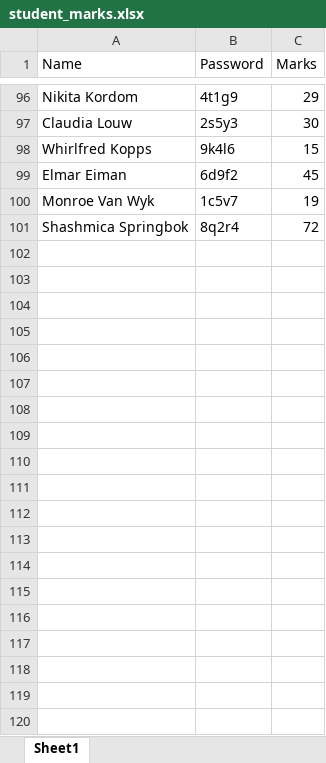
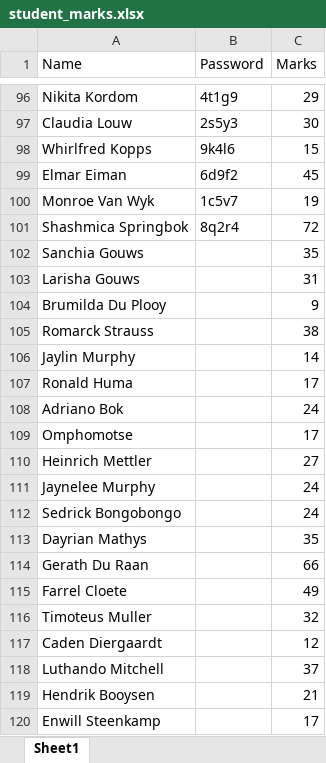
Before and after one commit to arnoldtRealph/learner_marks_final, an Excel workbook: student_marks.xlsx, sheet Sheet1, drawn as a sheet; only a part is shown, gaps mark what is left out; values as stored, in another font and other column widths than the file's, no borders; the diff covers the shown part only; the diff names each change by its address in the sheet, - before the commit and + after, or states it on an @@ line.

```diff
--- a/student_marks.xlsx (sheet Sheet1)
+++ b/student_marks.xlsx (sheet Sheet1)
+row 102: Sanchia Gouws |  | 35
+row 103: Larisha Gouws |  | 31
+row 104: Brumilda Du Plooy |  | 9
+row 105: Romarck Strauss |  | 38
+row 106: Jaylin Murphy |  | 14
+row 107: Ronald Huma |  | 17
+row 108: Adriano Bok |  | 24
+row 109: Omphomotse |  | 17
+row 110: Heinrich Mettler |  | 27
+row 111: Jaynelee Murphy |  | 24
+row 112: Sedrick Bongobongo |  | 24
+row 113: Dayrian Mathys |  | 35
+row 114: Gerath Du Raan |  | 66
+row 115: Farrel Cloete |  | 49
+row 116: Timoteus Muller |  | 32
+row 117: Caden Diergaardt |  | 12
+row 118: Luthando Mitchell |  | 37
+row 119: Hendrik Booysen |  | 21
+row 120: Enwill Steenkamp |  | 17
```
Also changed, not shown: 18 added rows elsewhere in this sheet, 1 other file.
